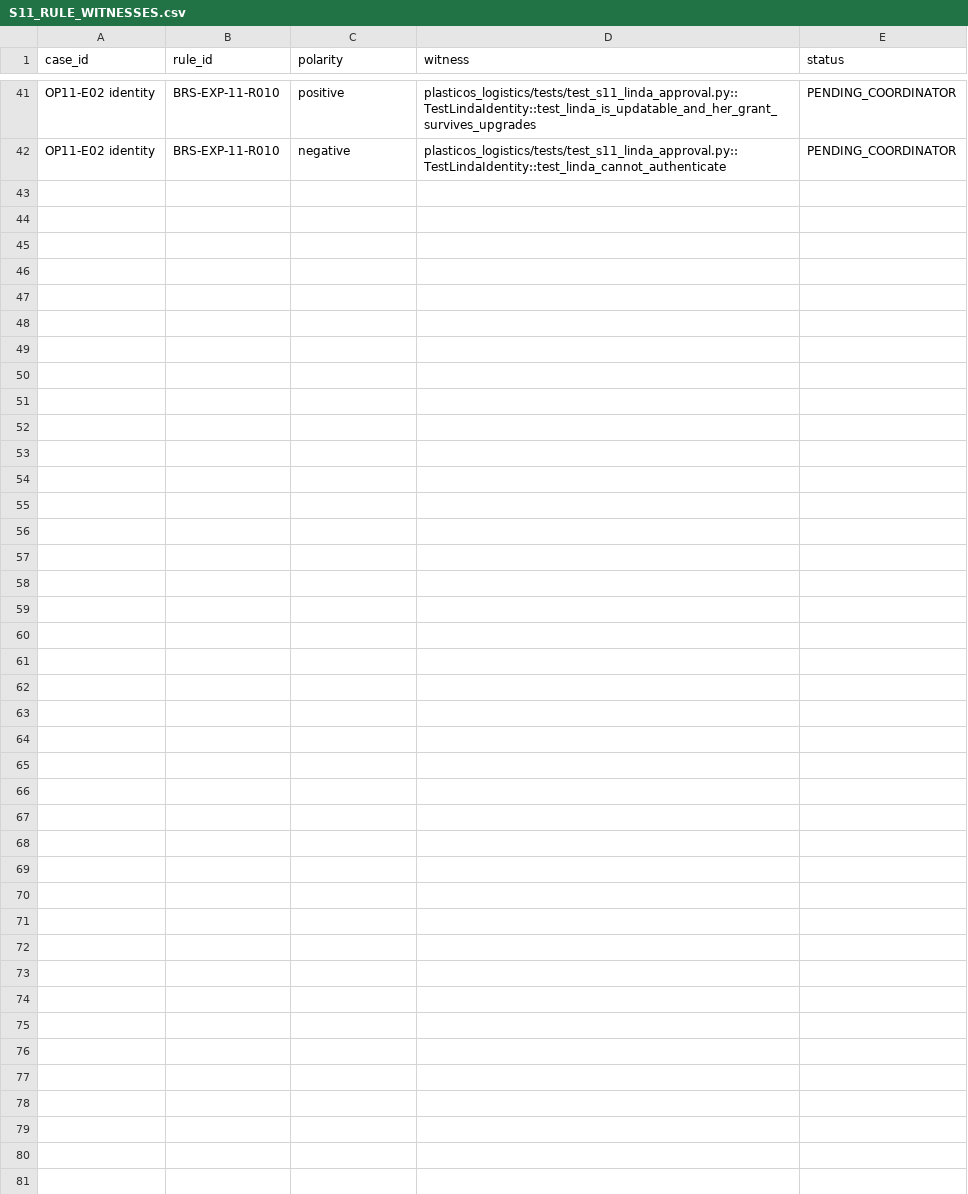
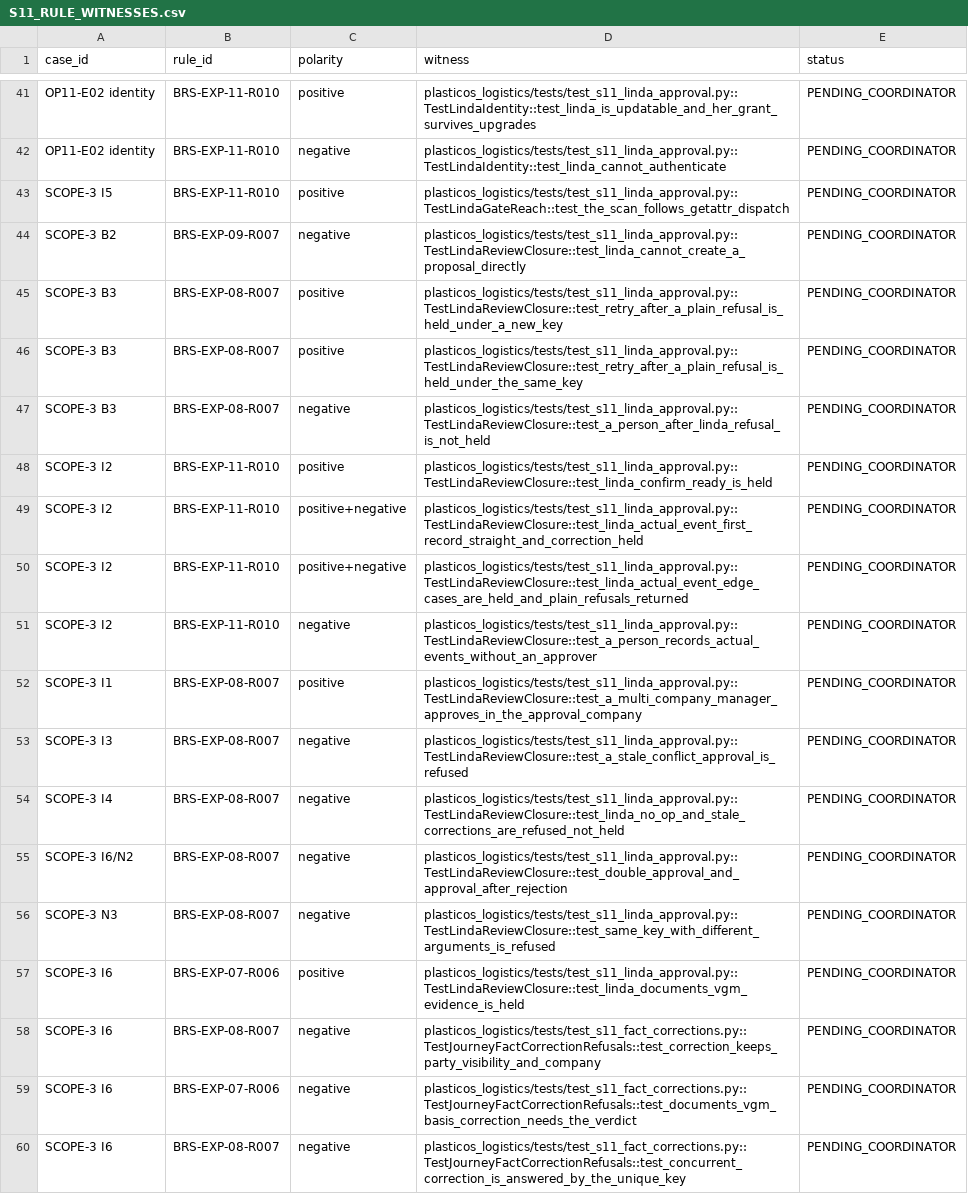
Before and after one commit to cryptoxdog/IB-Odoo_19, a CSV file: docs/campaigns/future-add-ons/PlasticOS_Export/EVIDENCE/S11/S11_RULE_WITNESSES.csv, drawn as a sheet; only a part is shown, gaps mark what is left out.

```diff
--- a/docs/campaigns/future-add-ons/PlasticOS_Export/EVIDENCE/S11/S11_RULE_WITNESSES.csv
+++ b/docs/campaigns/future-add-ons/PlasticOS_Export/EVIDENCE/S11/S11_RULE_WITNESSES.csv
@@ -42 +42,19 @@ OP11-E02 identity,BRS-EXP-11-R010,positive,plasticos_logistics/tests/test_s11_li
 OP11-E02 identity,BRS-EXP-11-R010,negative,plasticos_logistics/tests/test_s11_linda_approval.py::TestLindaIdentity::test_linda_cannot_authenticate,PENDING_COORDINATOR
+SCOPE-3 I5,BRS-EXP-11-R010,positive,plasticos_logistics/tests/test_s11_linda_approval.py::TestLindaGateReach::test_the_scan_follows_getattr_dispatch,PENDING_COORDINATOR
+SCOPE-3 B2,BRS-EXP-09-R007,negative,plasticos_logistics/tests/test_s11_linda_approval.py::TestLindaReviewClosure::test_linda_cannot_create_a_proposal_directly,PENDING_COORDINATOR
+SCOPE-3 B3,BRS-EXP-08-R007,positive,plasticos_logistics/tests/test_s11_linda_approval.py::TestLindaReviewClosure::test_retry_after_a_plain_refusal_is_held_under_a_new_key,PENDING_COORDINATOR
+SCOPE-3 B3,BRS-EXP-08-R007,positive,plasticos_logistics/tests/test_s11_linda_approval.py::TestLindaReviewClosure::test_retry_after_a_plain_refusal_is_held_under_the_same_key,PENDING_COORDINATOR
+SCOPE-3 B3,BRS-EXP-08-R007,negative,plasticos_logistics/tests/test_s11_linda_approval.py::TestLindaReviewClosure::test_a_person_after_linda_refusal_is_not_held,PENDING_COORDINATOR
+SCOPE-3 I2,BRS-EXP-11-R010,positive,plasticos_logistics/tests/test_s11_linda_approval.py::TestLindaReviewClosure::test_linda_confirm_ready_is_held,PENDING_COORDINATOR
+SCOPE-3 I2,BRS-EXP-11-R010,positive+negative,plasticos_logistics/tests/test_s11_linda_approval.py::TestLindaReviewClosure::test_linda_actual_event_first_record_straight_and_correction_held,PENDING_COORDINATOR
+SCOPE-3 I2,BRS-EXP-11-R010,positive+negative,plasticos_logistics/tests/test_s11_linda_approval.py::TestLindaReviewClosure::test_linda_actual_event_edge_cases_are_held_and_plain_refusals_returned,PENDING_COORDINATOR
+SCOPE-3 I2,BRS-EXP-11-R010,negative,plasticos_logistics/tests/test_s11_linda_approval.py::TestLindaReviewClosure::test_a_person_records_actual_events_without_an_approver,PENDING_COORDINATOR
+SCOPE-3 I1,BRS-EXP-08-R007,positive,plasticos_logistics/tests/test_s11_linda_approval.py::TestLindaReviewClosure::test_a_multi_company_manager_approves_in_the_approval_company,PENDING_COORDINATOR
+SCOPE-3 I3,BRS-EXP-08-R007,negative,plasticos_logistics/tests/test_s11_linda_approval.py::TestLindaReviewClosure::test_a_stale_conflict_approval_is_refused,PENDING_COORDINATOR
+SCOPE-3 I4,BRS-EXP-08-R007,negative,plasticos_logistics/tests/test_s11_linda_approval.py::TestLindaReviewClosure::test_linda_no_op_and_stale_corrections_are_refused_not_held,PENDING_COORDINATOR
+SCOPE-3 I6/N2,BRS-EXP-08-R007,negative,plasticos_logistics/tests/test_s11_linda_approval.py::TestLindaReviewClosure::test_double_approval_and_approval_after_rejection,PENDING_COORDINATOR
+SCOPE-3 N3,BRS-EXP-08-R007,negative,plasticos_logistics/tests/test_s11_linda_approval.py::TestLindaReviewClosure::test_same_key_with_different_arguments_is_refused,PENDING_COORDINATOR
+SCOPE-3 I6,BRS-EXP-07-R006,positive,plasticos_logistics/tests/test_s11_linda_approval.py::TestLindaReviewClosure::test_linda_documents_vgm_evidence_is_held,PENDING_COORDINATOR
+SCOPE-3 I6,BRS-EXP-08-R007,negative,plasticos_logistics/tests/test_s11_fact_corrections.py::TestJourneyFactCorrectionRefusals::test_correction_keeps_party_visibility_and_company,PENDING_COORDINATOR
+SCOPE-3 I6,BRS-EXP-07-R006,negative,plasticos_logistics/tests/test_s11_fact_corrections.py::TestJourneyFactCorrectionRefusals::test_documents_vgm_basis_correction_needs_the_verdict,PENDING_COORDINATOR
+SCOPE-3 I6,BRS-EXP-08-R007,negative,plasticos_logistics/tests/test_s11_fact_corrections.py::TestJourneyFactCorrectionRefusals::test_concurrent_correction_is_answered_by_the_unique_key,PENDING_COORDINATOR
```
Also changed, not shown: 13 other files.
